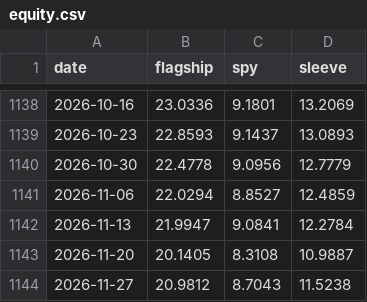
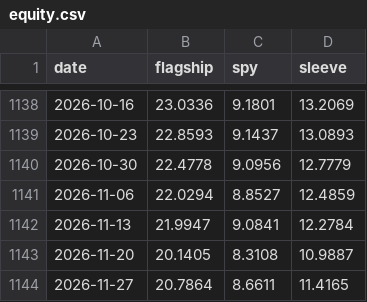
Before and after one commit to kerdoscapital/kerdos-site, a CSV file: flagship/equity.csv, drawn as a sheet; only a part is shown, gaps mark what is left out.

```diff
--- a/flagship/equity.csv
+++ b/flagship/equity.csv
@@ -1143,2 +1143,2 @@ date,flagship,spy,sleeve
 2026-11-20,20.1405,8.3108,10.9887
-2026-11-27,20.9812,8.7043,11.5238
+2026-11-27,20.7864,8.6611,11.4165
```
Also changed, not shown: flagship/history.csv, opts/history.csv, 20 other files.
